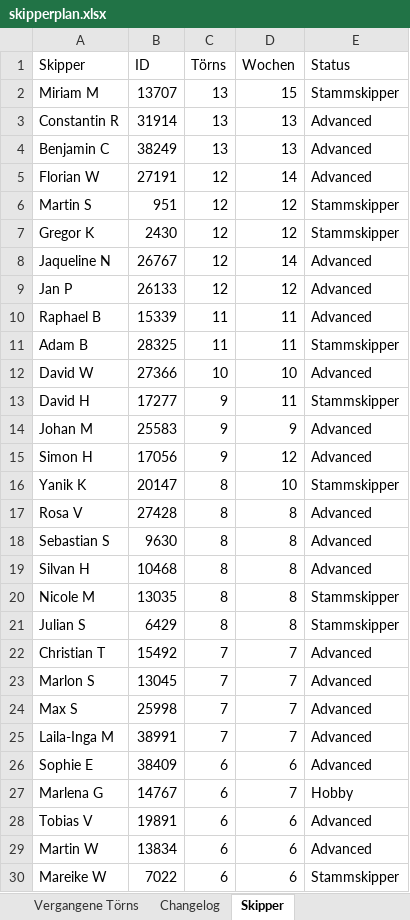
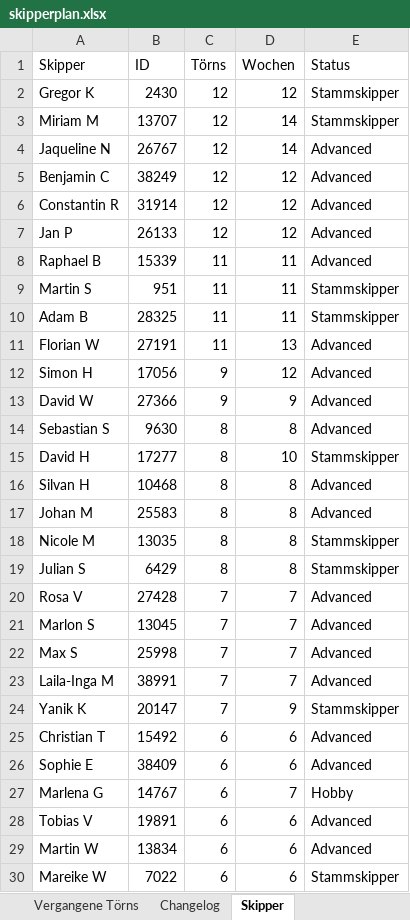
Before and after one commit to WolkeYachting/Skipperplan, an Excel workbook: skipperplan.xlsx, sheet Skipper, drawn as a sheet; only a part is shown; values as stored, in another font and other column widths than the file's, no cell formats; removed rows and columns are numbered as before the commit, all else as after; the diff covers the shown part only; the diff names each change by its address in the sheet, - before the commit and + after, or states it on an @@ line.

Commit message:
Skipperplan: 20.06.2026 03:01 UTC

```diff
--- a/skipperplan.xlsx (sheet Skipper)
+++ b/skipperplan.xlsx (sheet Skipper)
-row 2: Miriam M | 13707 | 13 | 15 | Stammskipper
-row 3: Constantin R | 31914 | 13 | 13 | Advanced
-row 4: Benjamin C | 38249 | 13 | 13 | Advanced
-row 5: Florian W | 27191 | 12 | 14 | Advanced
-row 6: Martin S | 951 | 12 | 12 | Stammskipper
+row 3: Miriam M | 13707 | 12 | 14 | Stammskipper
+row 5: Benjamin C | 38249 | 12 | 12 | Advanced
+row 6: Constantin R | 31914 | 12 | 12 | Advanced
+row 9: Martin S | 951 | 11 | 11 | Stammskipper
-row 12: David W | 27366 | 10 | 10 | Advanced
-row 13: David H | 17277 | 9 | 11 | Stammskipper
-row 14: Johan M | 25583 | 9 | 9 | Advanced
+row 11: Florian W | 27191 | 11 | 13 | Advanced
-row 16: Yanik K | 20147 | 8 | 10 | Stammskipper
-row 17: Rosa V | 27428 | 8 | 8 | Advanced
+row 13: David W | 27366 | 9 | 9 | Advanced
+row 15: David H | 17277 | 8 | 10 | Stammskipper
+row 17: Johan M | 25583 | 8 | 8 | Advanced
-A20 (Skipper): Christian T
+A20 (Skipper): Rosa V
-B20 (ID): 15492
+B20 (ID): 27428
+row 24: Yanik K | 20147 | 7 | 9 | Stammskipper
+row 25: Christian T | 15492 | 6 | 6 | Advanced
```
Also changed, not shown: 8 added rows and 11 removed rows elsewhere in this sheet, sheet Segelreisen, sheet Aktuell fahrend, sheet Changelog, cell formats.
